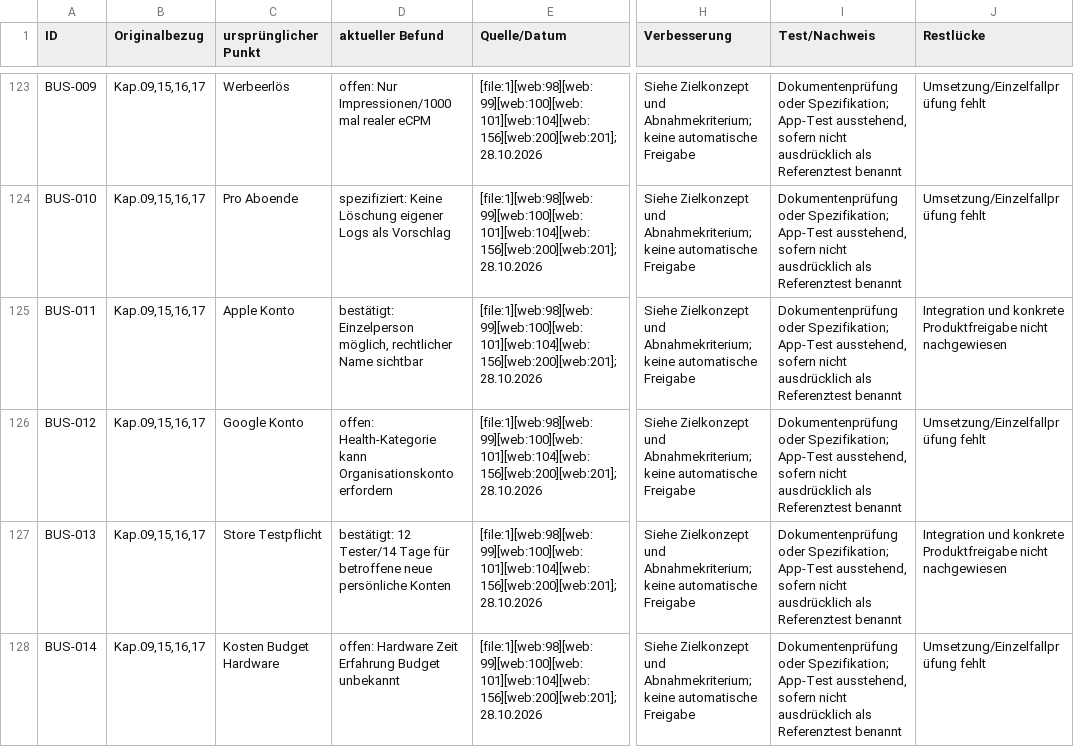
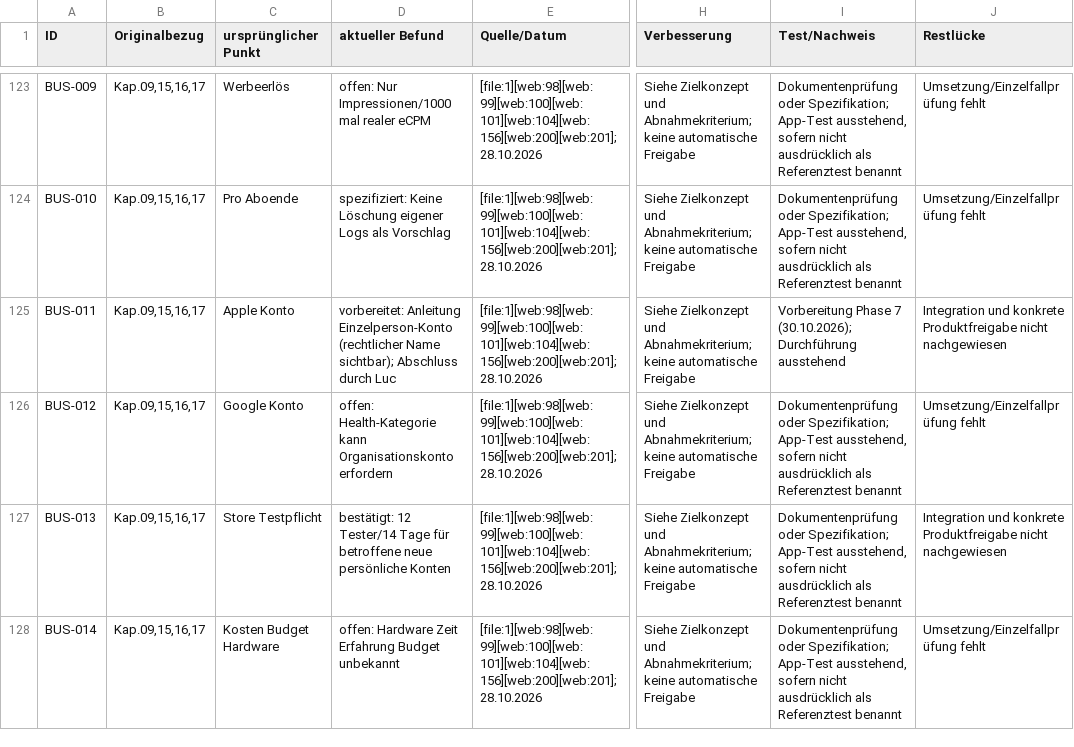
Before and after one commit to PrettyboiLuco/Gym-app, a CSV file: register/Fachregister.csv, drawn as a sheet; only a part is shown, gaps mark what is left out; the diff covers the shown part only; the diff names each change by its address in the sheet, - before the commit and + after, or states it on an @@ line.

```diff
--- a/register/Fachregister.csv
+++ b/register/Fachregister.csv
-D125 (aktueller Befund): bestätigt: Einzelperson möglich, rechtlicher Name sichtbar
+D125 (aktueller Befund): vorbereitet: Anleitung Einzelperson-Konto (rechtlicher Name sichtbar); Abschluss durch Luc
-I125 (Test/Nachweis): Dokumentenprüfung oder Spezifikation; App-Test ausstehend, sofern nicht ausdrücklich als Referenztest benannt
+I125 (Test/Nachweis): Vorbereitung Phase 7 (30.10.2026); Durchführung ausstehend
```
Also changed, not shown: 6 edited cells elsewhere in this file, 22 other files.
